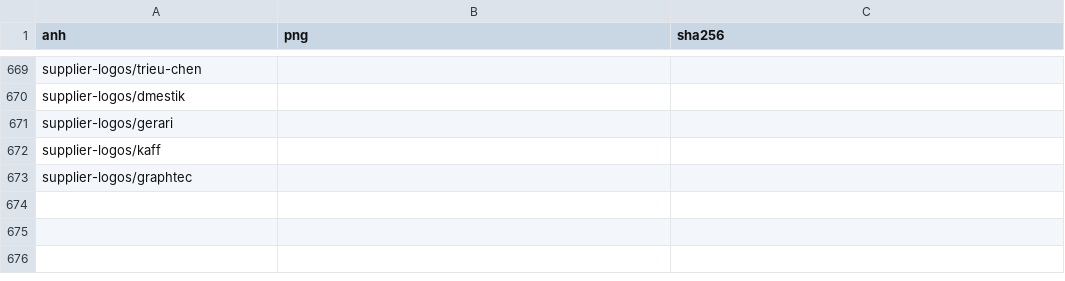
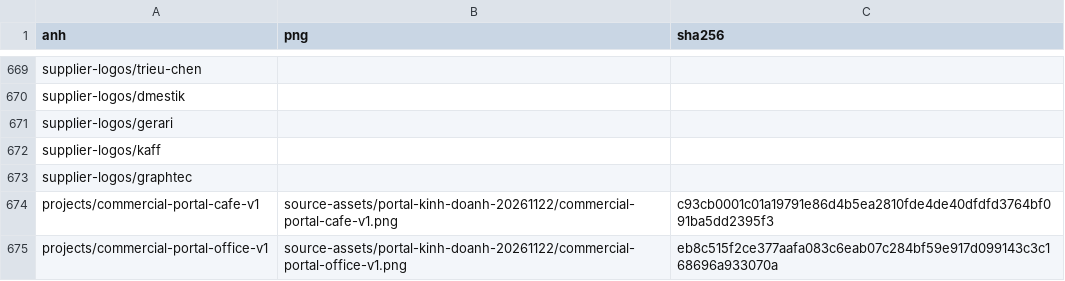
Before and after one commit to advertruongthinh-code/TruongThinhWebsite, a CSV file: docs/operations/png-goc.csv, drawn as a sheet; only a part is shown, gaps mark what is left out.

```diff
--- a/docs/operations/png-goc.csv
+++ b/docs/operations/png-goc.csv
@@ -673 +673,3 @@ supplier-logos/kaff,,
 supplier-logos/graphtec,,
+projects/commercial-portal-cafe-v1,source-assets/portal-kinh-doanh-20261122/commercial-portal-cafe-v1.png,c93cb0001c01a19791e86d4b5ea2810fde4de40dfdfd3764bf091ba5dd2395f3
+projects/commercial-portal-office-v1,source-assets/portal-kinh-doanh-20261122/commercial-portal-office-v1.png,eb8c515f2ce377aafa083c6eab07c284bf59e917d099143c3c168696a933070a
```
Also changed, not shown: 2 other files.
